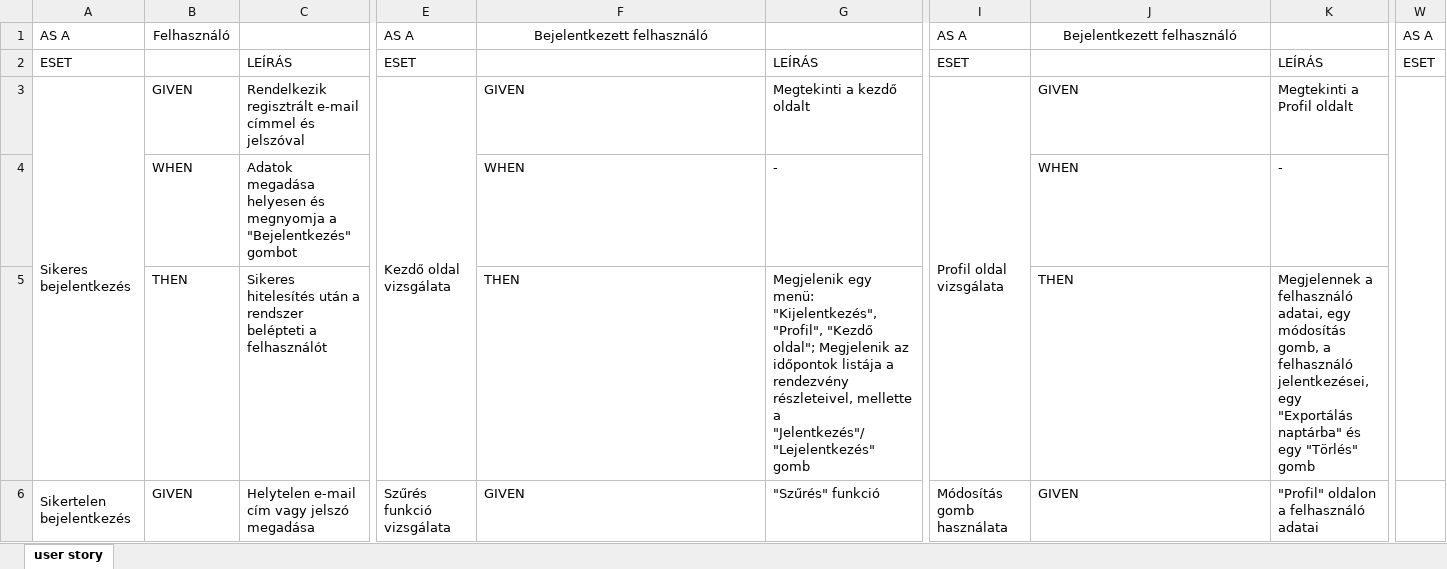
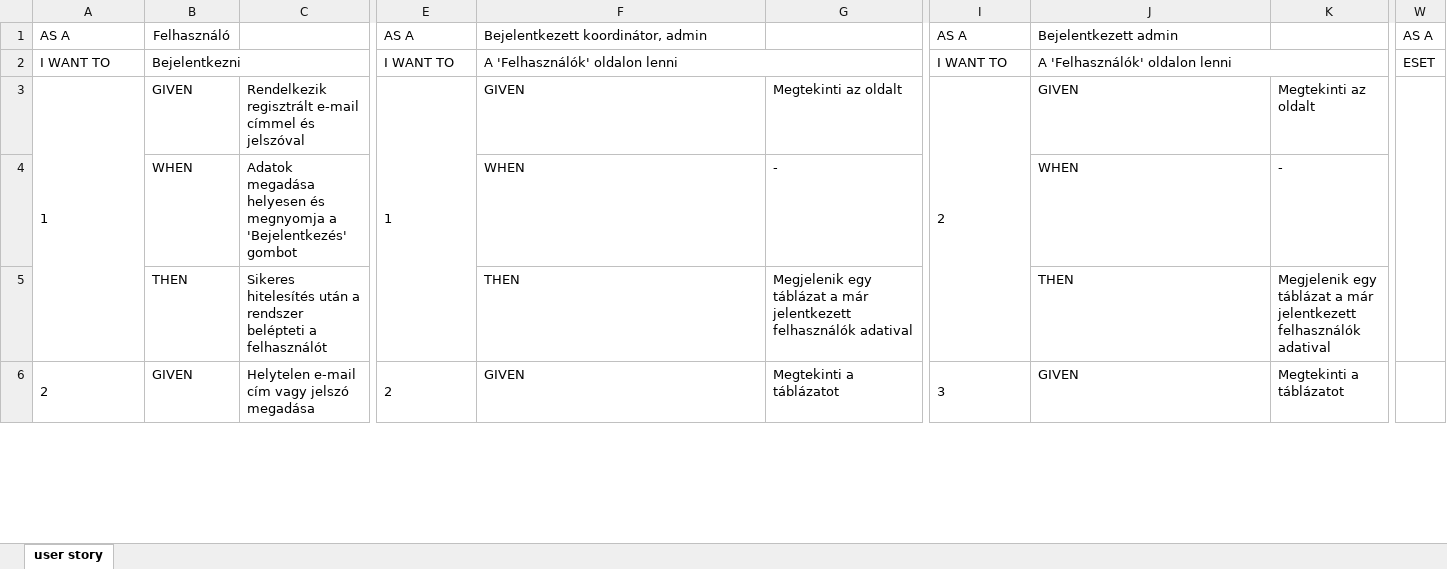
Before and after one commit to ppipicz24/Szakdolgozat, an Excel workbook: dokumentácio/user storyk.xlsx, sheet user story, drawn as a sheet; only a part is shown, gaps mark what is left out; values as stored, in another font and other column widths than the file's, no borders; removed rows and columns are numbered as before the commit, all else as after; rows hold the shown columns only; the diff covers the shown part only; the diff names each change by its address in the sheet, - before the commit and + after, or states it on an @@ line.

```diff
--- a/dokumentácio/user storyk.xlsx (sheet user story)
+++ b/dokumentácio/user storyk.xlsx (sheet user story)
-F1: Bejelentkezett felhasználó
+F1: Bejelentkezett koordinátor, admin
-F1 alignment: center
+F1 alignment: left
-J1: Bejelentkezett felhasználó
+J1: Bejelentkezett admin
-J1 alignment: center
+J1 alignment: left
-row 2: ESET |  | LEÍRÁS | ESET |  | LEÍRÁS | ESET |  | LEÍRÁS | ESET
+row 2: I WANT TO | Bejelentkezni |  | I WANT TO | A 'Felhasználók' oldalon lenni |  | I WANT TO | A 'Felhasználók' oldalon lenni |  | ESET
-A3: Sikeres bejelentkezés
+A3: 1
-E3: Kezdő oldal vizsgálata
+E3: 1
-G3: Megtekinti a kezdő oldalt
+G3: Megtekinti az oldalt
-I3: Profil oldal vizsgálata
+I3: 2
-K3: Megtekinti a Profil oldalt
+K3: Megtekinti az oldalt
-C4: …megnyomja a "Bejelentkezés" gombot
+C4: …megnyomja a 'Bejelentkezés' gombot
-G5: Megjelenik egy menü: "Kijelentkezés", "Profil", "Kezdő oldal"; Megjelenik az időpontok listája a rendezvény részleteivel, mellette a "Jelentkezés"/"Lejelentkezés" gomb
+G5: Megjelenik egy táblázat a már jelentkezett felhasználók adatival
-K5: Megjelennek a felhasználó adatai, egy módosítás gomb, a felhasználó jelentkezései, egy "Exportálás naptárba" és egy "Törlés" gomb
+K5: Megjelenik egy táblázat a már jelentkezett felhasználók adatival
-row 6: Sikertelen bejelentkezés | GIVEN | Helytelen e-mail cím vagy jelszó megadása | Szűrés funkció vizsgálata | GIVEN | "Szűrés" funkció | Módosítás gomb használata | GIVEN | "Profil" oldalon a felhasználó adatai
+row 6: 2 | GIVEN | Helytelen e-mail cím vagy jelszó megadása | 2 | GIVEN | Megtekinti a táblázatot | 3 | GIVEN | Megtekinti a táblázatot
```
Also changed, not shown: 52 added rows, 12 removed rows, 40 edited cells and merged cells elsewhere in this sheet, 15 other files.
